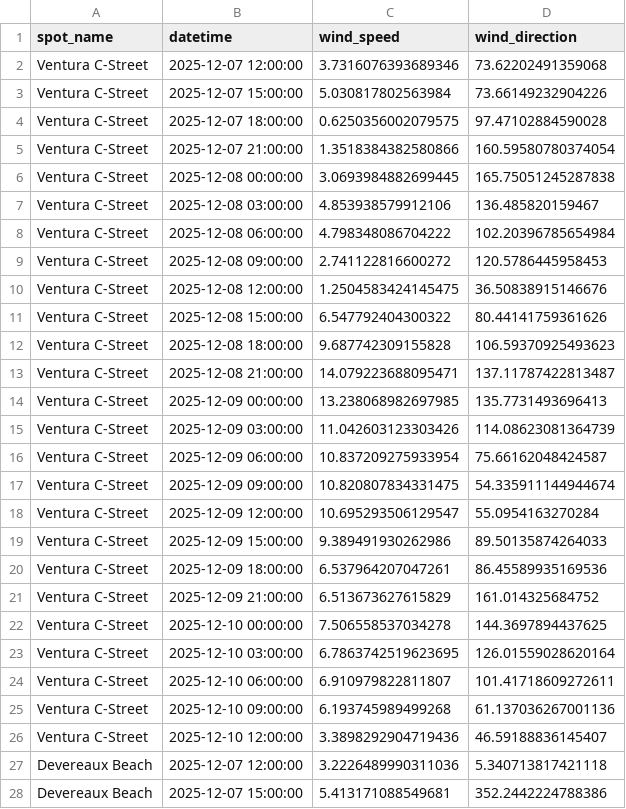
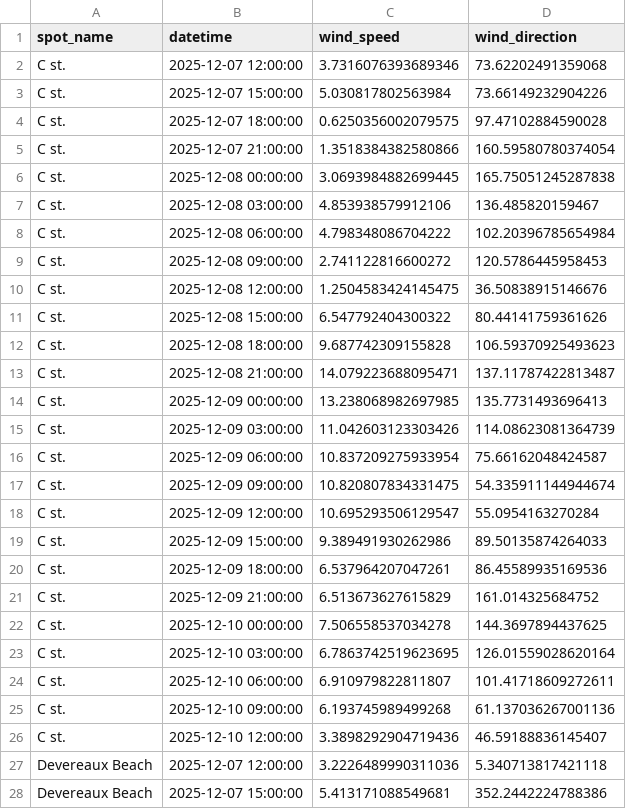
Before and after one commit to Surflie-Forecast/surflie_app, a CSV file: data/wind_raw.csv, drawn as a sheet; only a part is shown.

```diff
--- a/data/wind_raw.csv
+++ b/data/wind_raw.csv
@@ -1,27 +1,27 @@
 spot_name,datetime,wind_speed,wind_direction
-Ventura C-Street,2025-12-07 12:00:00,3.7316076393689346,73.62202491359068
-Ventura C-Street,2025-12-07 15:00:00,5.030817802563984,73.66149232904226
-Ventura C-Street,2025-12-07 18:00:00,0.6250356002079575,97.47102884590028
-Ventura C-Street,2025-12-07 21:00:00,1.3518384382580866,160.59580780374054
-Ventura C-Street,2025-12-08 00:00:00,3.0693984882699445,165.75051245287838
-Ventura C-Street,2025-12-08 03:00:00,4.853938579912106,136.485820159467
-Ventura C-Street,2025-12-08 06:00:00,4.798348086704222,102.20396785654984
-Ventura C-Street,2025-12-08 09:00:00,2.741122816600272,120.5786445958453
-Ventura C-Street,2025-12-08 12:00:00,1.2504583424145475,36.50838915146676
-Ventura C-Street,2025-12-08 15:00:00,6.547792404300322,80.44141759361626
-Ventura C-Street,2025-12-08 18:00:00,9.687742309155828,106.59370925493623
-Ventura C-Street,2025-12-08 21:00:00,14.079223688095471,137.11787422813487
-Ventura C-Street,2025-12-09 00:00:00,13.238068982697985,135.7731493696413
-Ventura C-Street,2025-12-09 03:00:00,11.042603123303426,114.08623081364739
-Ventura C-Street,2025-12-09 06:00:00,10.837209275933954,75.66162048424587
-Ventura C-Street,2025-12-09 09:00:00,10.820807834331475,54.335911144944674
-Ventura C-Street,2025-12-09 12:00:00,10.695293506129547,55.0954163270284
-Ventura C-Street,2025-12-09 15:00:00,9.389491930262986,89.50135874264033
-Ventura C-Street,2025-12-09 18:00:00,6.537964207047261,86.45589935169536
-Ventura C-Street,2025-12-09 21:00:00,6.513673627615829,161.014325684752
-Ventura C-Street,2025-12-10 00:00:00,7.506558537034278,144.3697894437625
-Ventura C-Street,2025-12-10 03:00:00,6.7863742519623695,126.01559028620164
-Ventura C-Street,2025-12-10 06:00:00,6.910979822811807,101.41718609272611
-Ventura C-Street,2025-12-10 09:00:00,6.193745989499268,61.137036267001136
-Ventura C-Street,2025-12-10 12:00:00,3.3898292904719436,46.59188836145407
+C st.,2025-12-07 12:00:00,3.7316076393689346,73.62202491359068
+C st.,2025-12-07 15:00:00,5.030817802563984,73.66149232904226
+C st.,2025-12-07 18:00:00,0.6250356002079575,97.47102884590028
+C st.,2025-12-07 21:00:00,1.3518384382580866,160.59580780374054
+C st.,2025-12-08 00:00:00,3.0693984882699445,165.75051245287838
+C st.,2025-12-08 03:00:00,4.853938579912106,136.485820159467
+C st.,2025-12-08 06:00:00,4.798348086704222,102.20396785654984
+C st.,2025-12-08 09:00:00,2.741122816600272,120.5786445958453
+C st.,2025-12-08 12:00:00,1.2504583424145475,36.50838915146676
+C st.,2025-12-08 15:00:00,6.547792404300322,80.44141759361626
+C st.,2025-12-08 18:00:00,9.687742309155828,106.59370925493623
+C st.,2025-12-08 21:00:00,14.079223688095471,137.11787422813487
+C st.,2025-12-09 00:00:00,13.238068982697985,135.7731493696413
+C st.,2025-12-09 03:00:00,11.042603123303426,114.08623081364739
+C st.,2025-12-09 06:00:00,10.837209275933954,75.66162048424587
+C st.,2025-12-09 09:00:00,10.820807834331475,54.335911144944674
+C st.,2025-12-09 12:00:00,10.695293506129547,55.0954163270284
+C st.,2025-12-09 15:00:00,9.389491930262986,89.50135874264033
+C st.,2025-12-09 18:00:00,6.537964207047261,86.45589935169536
+C st.,2025-12-09 21:00:00,6.513673627615829,161.014325684752
+C st.,2025-12-10 00:00:00,7.506558537034278,144.3697894437625
+C st.,2025-12-10 03:00:00,6.7863742519623695,126.01559028620164
+C st.,2025-12-10 06:00:00,6.910979822811807,101.41718609272611
+C st.,2025-12-10 09:00:00,6.193745989499268,61.137036267001136
+C st.,2025-12-10 12:00:00,3.3898292904719436,46.59188836145407
 Devereaux Beach,2025-12-07 12:00:00,3.2226489990311036,5.340713817421118
```
Also changed, not shown: data/daily_forecast.csv, data/swell_raw.csv, 11 other files.
